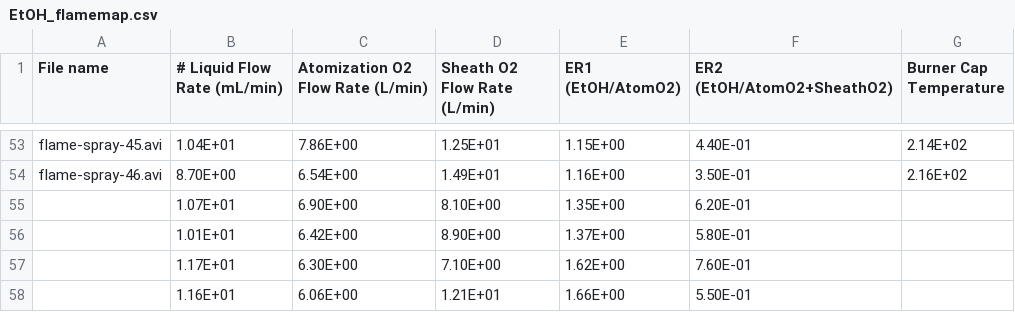
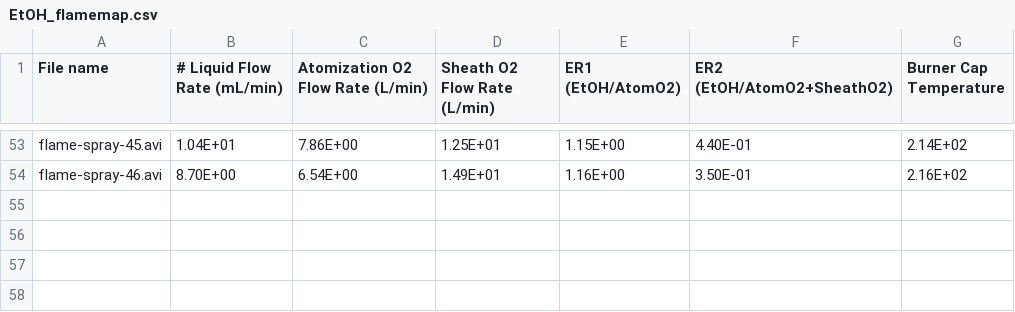
Before and after one commit to jpan17/flame-stability, a CSV file: EtOH_flamemap.csv (was flameTest/EtOH_flamemap.csv), drawn as a sheet; only a part is shown, gaps mark what is left out.

```diff
--- a/flameTest/EtOH_flamemap.csv
+++ b/EtOH_flamemap.csv
@@ -54,5 +54 @@ flame-spray-45.avi,1.04E+01,7.86E+00,1.25E+01,1.15E+00,4.40E-01,2.14E+02
 flame-spray-46.avi,8.70E+00,6.54E+00,1.49E+01,1.16E+00,3.50E-01,2.16E+02
-,1.07E+01,6.90E+00,8.10E+00,1.35E+00,6.20E-01,
-,1.01E+01,6.42E+00,8.90E+00,1.37E+00,5.80E-01,
-,1.17E+01,6.30E+00,7.10E+00,1.62E+00,7.60E-01,
-,1.16E+01,6.06E+00,1.21E+01,1.66E+00,5.50E-01,
```
Also changed, not shown: 1 other file.
